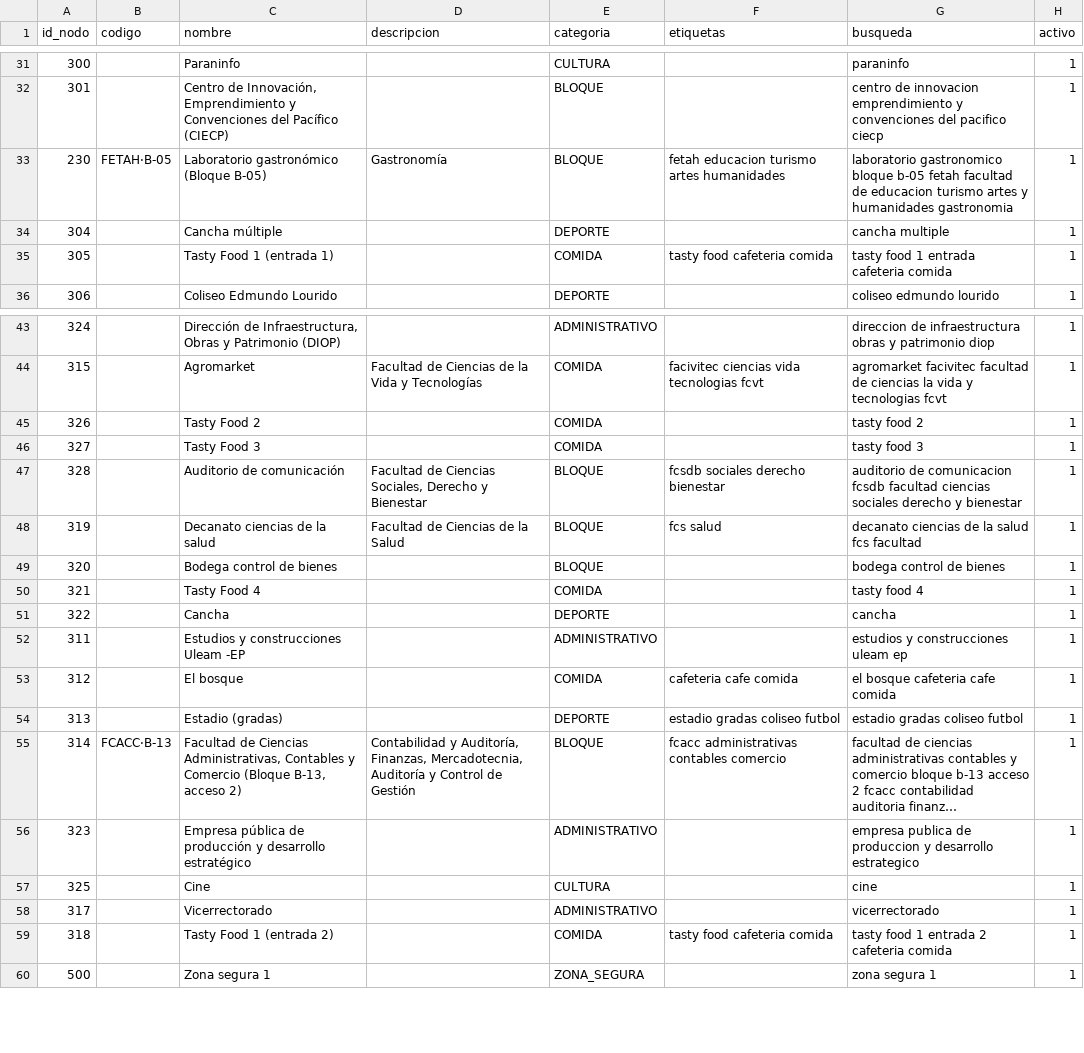
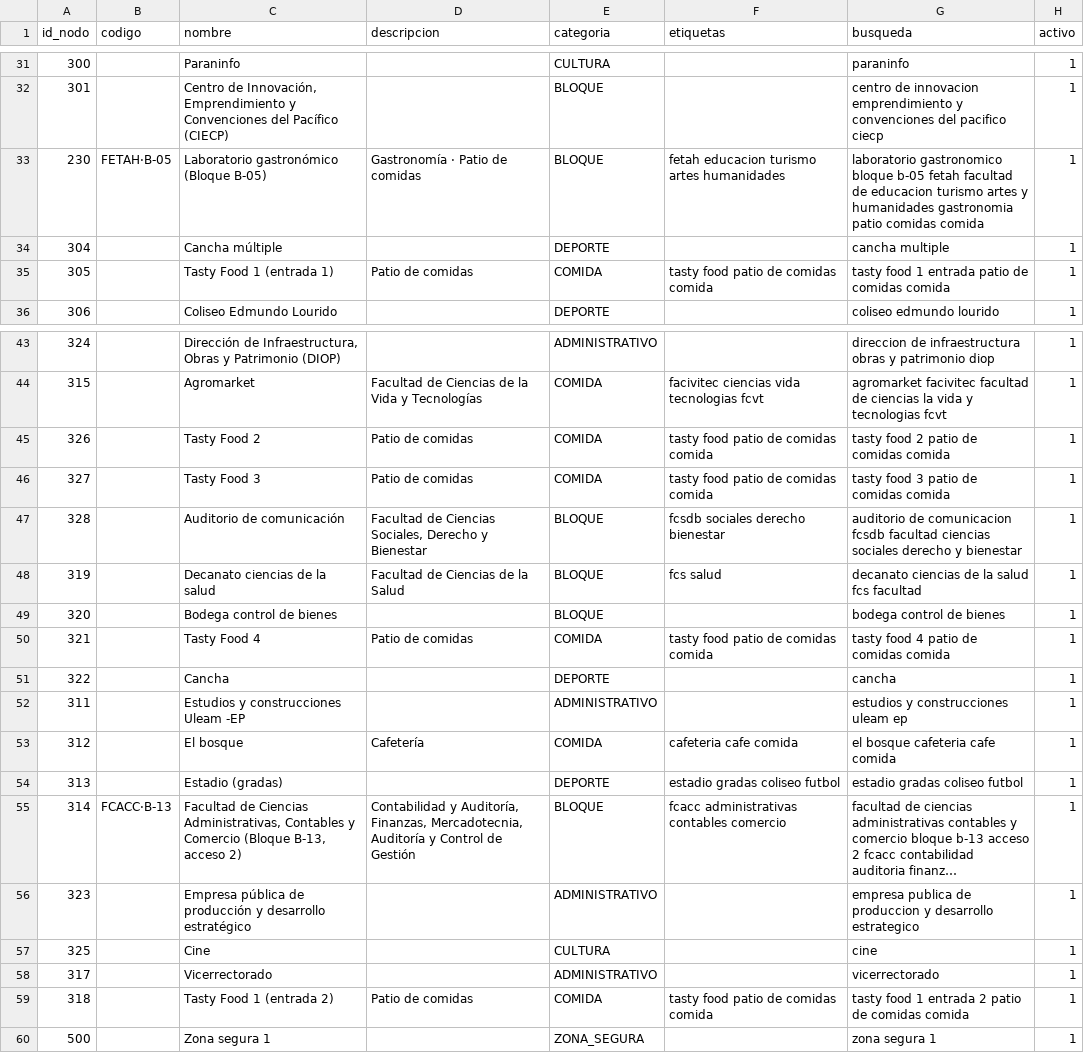
Before and after one commit to WinterPovea/nav-uleam-campus, a CSV file: app/src/main/assets/lugares.csv, drawn as a sheet; only a part is shown, gaps mark what is left out; long unchanged cells end in ….

Commit message:
feat(busqueda): cerrar sugerencias con la X, tocando el mapa o Atrás; categoría Dónde comer con patios de comidas

```diff
--- a/app/src/main/assets/lugares.csv
+++ b/app/src/main/assets/lugares.csv
@@ -32,5 +32,5 @@ id_nodo,codigo,nombre,descripcion,categoria,etiquetas,busqueda,activo
 301,,"Centro de Innovación, Emprendimiento y Convenciones del Pacífico (CIECP)",,BLOQUE,,centro de innovacion emprendimiento y convenciones del pacifico ciecp,1
-230,FETAH·B-05,Laboratorio gastronómico (Bloque B-05),Gastronomía,BLOQUE,fetah educacion turismo artes humanidades,laboratorio gastronomico bloque b-05 fetah facultad de educacion turismo artes y humanidades gastronomia,1
+230,FETAH·B-05,Laboratorio gastronómico (Bloque B-05),Gastronomía · Patio de comidas,BLOQUE,fetah educacion turismo artes humanidades,laboratorio gastronomico bloque b-05 fetah facultad de educacion turismo artes y humanidades gastronomia patio comidas comida,1
 304,,Cancha múltiple,,DEPORTE,,cancha multiple,1
-305,,Tasty Food 1 (entrada 1),,COMIDA,tasty food cafeteria comida,tasty food 1 entrada cafeteria comida,1
+305,,Tasty Food 1 (entrada 1),Patio de comidas,COMIDA,tasty food patio de comidas comida,tasty food 1 entrada patio de comidas comida,1
 306,,Coliseo Edmundo Lourido,,DEPORTE,,coliseo edmundo lourido,1
@@ -44,4 +44,4 @@ id_nodo,codigo,nombre,descripcion,categoria,etiquetas,busqueda,activo
 315,,Agromarket,Facultad de Ciencias de la Vida y Tecnologías,COMIDA,facivitec ciencias vida tecnologias fcvt,agromarket facivitec facultad de ciencias la vida y tecnologias fcvt,1
-326,,Tasty Food 2,,COMIDA,,tasty food 2,1
-327,,Tasty Food 3,,COMIDA,,tasty food 3,1
+326,,Tasty Food 2,Patio de comidas,COMIDA,tasty food patio de comidas comida,tasty food 2 patio de comidas comida,1
+327,,Tasty Food 3,Patio de comidas,COMIDA,tasty food patio de comidas comida,tasty food 3 patio de comidas comida,1
 328,,Auditorio de comunicación,"Facultad de Ciencias Sociales, Derecho y Bienestar",BLOQUE,fcsdb sociales derecho bienestar,auditorio de comunicacion fcsdb facultad ciencias sociales derecho y bienestar,1
@@ -49,6 +49,6 @@ id_nodo,codigo,nombre,descripcion,categoria,etiquetas,busqueda,activo
 320,,Bodega control de bienes,,BLOQUE,,bodega control de bienes,1
-321,,Tasty Food 4,,COMIDA,,tasty food 4,1
+321,,Tasty Food 4,Patio de comidas,COMIDA,tasty food patio de comidas comida,tasty food 4 patio de comidas comida,1
 322,,Cancha,,DEPORTE,,cancha,1
 311,,Estudios y construcciones Uleam -EP,,ADMINISTRATIVO,,estudios y construcciones uleam ep,1
-312,,El bosque,,COMIDA,cafeteria cafe comida,el bosque cafeteria cafe comida,1
+312,,El bosque,Cafetería,COMIDA,cafeteria cafe comida,el bosque cafeteria cafe comida,1
 313,,Estadio (gradas),,DEPORTE,estadio gradas coliseo futbol,estadio gradas coliseo futbol,1
@@ -58,3 +58,3 @@ id_nodo,codigo,nombre,descripcion,categoria,etiquetas,busqueda,activo
 317,,Vicerrectorado,,ADMINISTRATIVO,,vicerrectorado,1
-318,,Tasty Food 1 (entrada 2),,COMIDA,tasty food cafeteria comida,tasty food 1 entrada 2 cafeteria comida,1
+318,,Tasty Food 1 (entrada 2),Patio de comidas,COMIDA,tasty food patio de comidas comida,tasty food 1 entrada 2 patio de comidas comida,1
 500,,Zona segura 1,,ZONA_SEGURA,,zona segura 1,1
```
Also changed, not shown: 7 other files.
